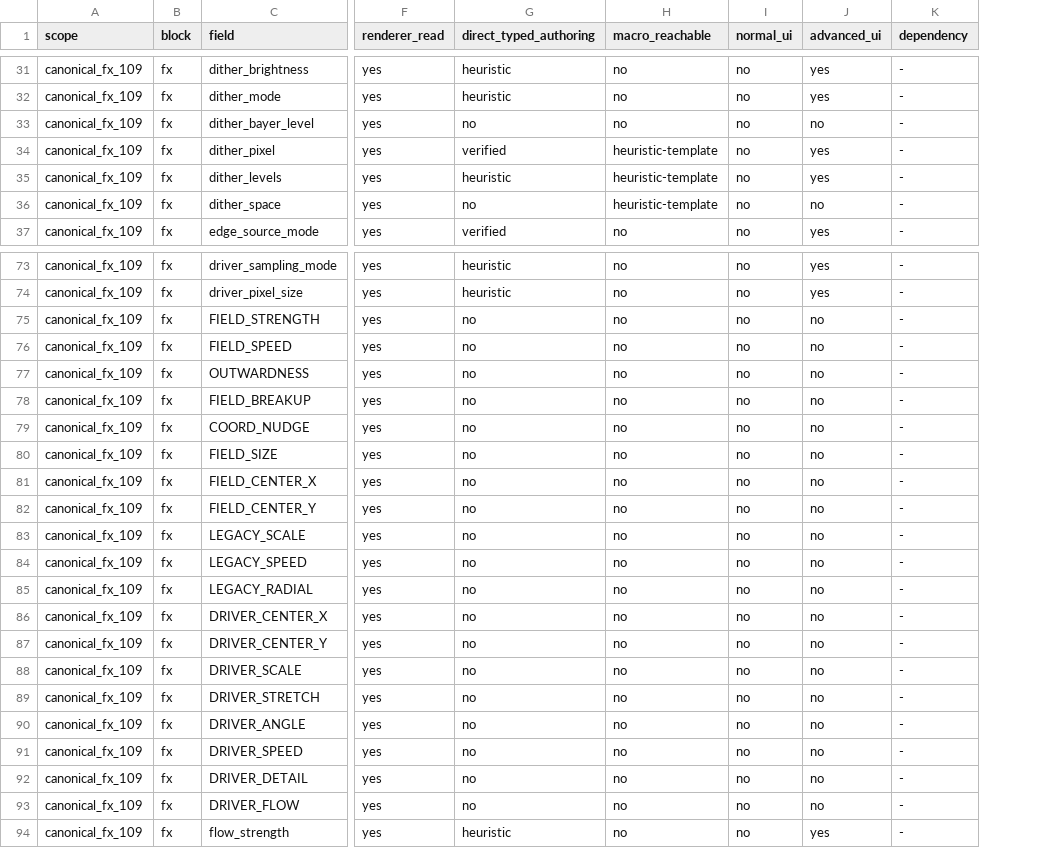
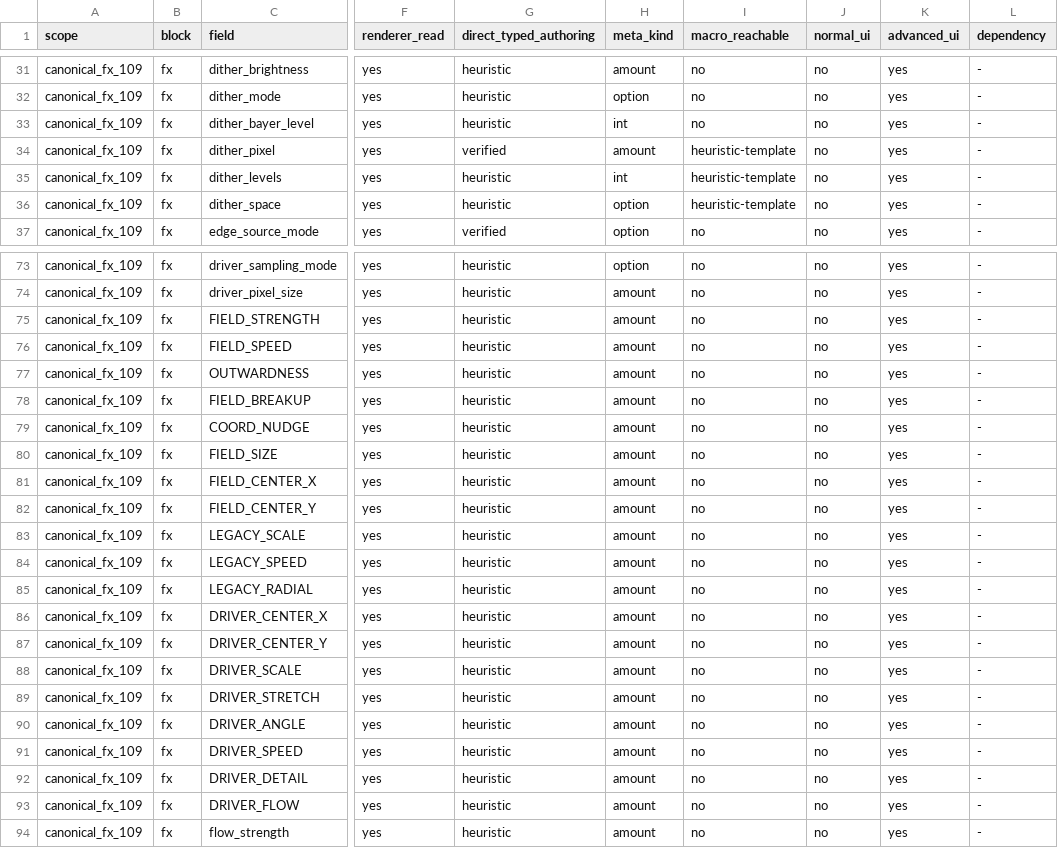
Before and after one commit to realartsbro/nrcu-platform-fighter, a CSV file: docs/vnext/AUTHORING_INVENTORY.csv, drawn as a sheet; only a part is shown, gaps mark what is left out; addresses are those after the commit; the diff covers the shown part only; the diff names each change by its address in the sheet, - before the commit and + after, or states it on an @@ line.

Commit message:
vfx: event-anchor authority + UI-05 typed advanced from field metadata + responsive sweep
Renderer (fx_layer_renderer): set_event_marks() — named flow anchors fire
at deterministic presentation event times (+ anchor_time offset); unknown
names fall back to fixed anchor_time (documented, never silent). The shell
passes its event marks to the preview renderer every render. TM-08 proves
exact envelopes (0.875 cubic_out) for clash_impact@2.0 + fixed fallback.

UI-05: field_meta()/field_meta_more()/field_meta_all() in fx_look is the
single source for all 109 canonical fx keys (kind/min/max/step/options).
Macros (_fx_slider) and expert controls consume it — normal/expert/model
cannot drift again. Hue fixed to degrees everywhere (was -1..+1 in expert
vs -180..+180 in palette). Enums are named options (14 driver modes, 6
strategies, blend/space/units/mono/dither/fringe modes); bools grouped
<=3/row; colors live on PALETTE; compat/rejected listed, never controlled.
Suites: field_meta 8/8 (headless scope truth), advanced 24/24 (windowed).

Palette: color pick decoupled from lock (authored-unlocked reachable);
A/B rows stack vertically with expanding pickers (side-by-side crushed
them to ~7px at wide docks — caught by the new min-width assertion).
Suite 37/37 (incl. no-surprise-lock).

Responsive sweep: LOOK/MOTION/PALETTE/ADVANCED x 1280x720, 1440x900,
1600x900, 1920x1080 — no h-overflow, no crushed controls, sane click
heights (HSlider tracks 10px, rest 16px). 82/82 + 16 screenshots.

Regressions: authoring_ui 40/40, motion 35/35, static QA 425/425.
Inventory: meta coverage 109/109 exact; canonical_no_ui=2, both
contract-correct (dither_threshold compat, edge_mask_path rejected).

```diff
--- a/docs/vnext/AUTHORING_INVENTORY.csv
+++ b/docs/vnext/AUTHORING_INVENTORY.csv
+column H (meta_kind), rows 31-37: amount | option | int | amount | int | option | option; rows 73-94: option | amount | amount | amount | amount | amount | amount | amount | amount | amount | amount | amount | amount | amount | amount | amount | amount | amount | amount | amount | amount | amount
-G33 (direct_typed_authoring): no
+G33 (direct_typed_authoring): heuristic
-K33 (advanced_ui): no
+K33 (advanced_ui): yes
-G36 (direct_typed_authoring): no
+G36 (direct_typed_authoring): heuristic
-K36 (advanced_ui): no
+K36 (advanced_ui): yes
-G75:G93 (direct_typed_authoring): no
+G75:G93 (direct_typed_authoring): heuristic
-K75:K93 (advanced_ui): no
+K75:K93 (advanced_ui): yes
```
Also changed, not shown: 12 edited cells elsewhere in this file, 10 other files.
